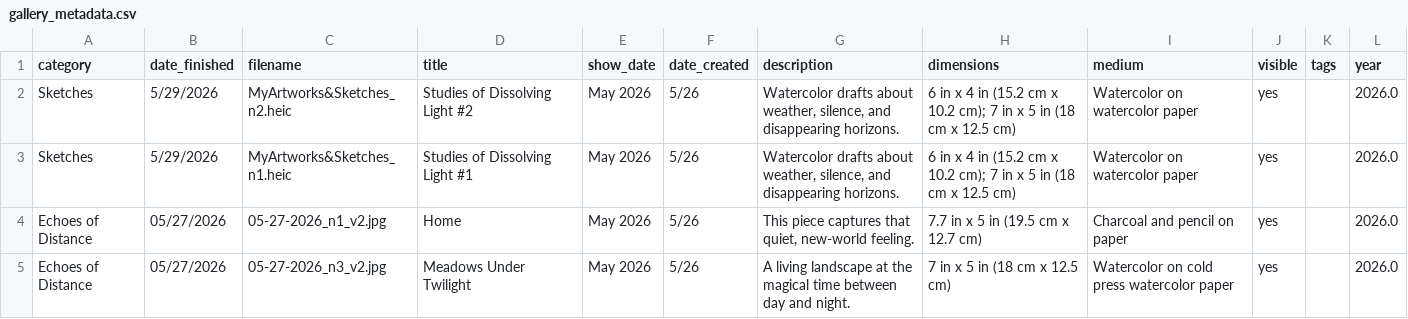
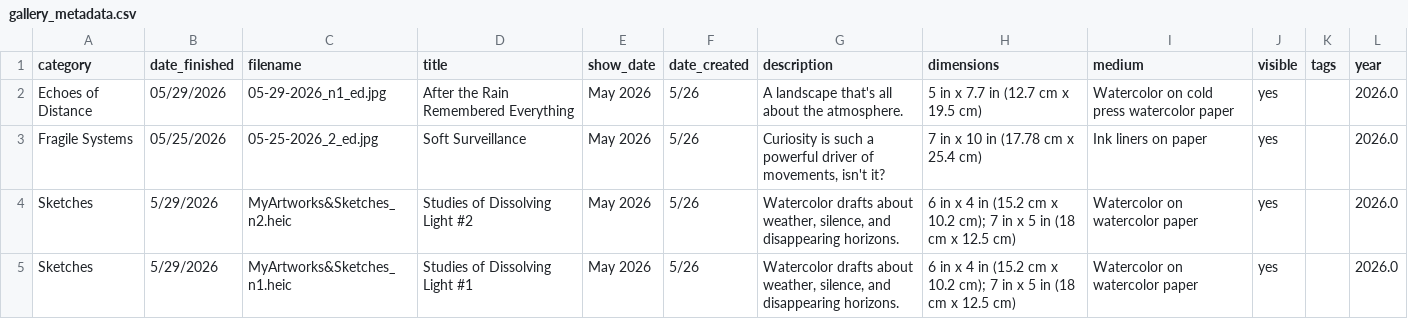
Before and after one commit to aparfenen/aparfenen-art, a CSV file: gallery_metadata.csv, drawn as a sheet; only a part is shown; the shorter side is filled out with more unchanged rows; the diff names each change by its address in the sheet, - before the commit and + after, or states it on an @@ line.

```diff
--- a/gallery_metadata.csv
+++ b/gallery_metadata.csv
+row 2: Echoes of Distance | 05/29/2026 | 05-29-2026_n1_ed.jpg | After the Rain Remembered Everything | May 2026 | 5/26 | A landscape that's all about the atmosphere. | 5 in x 7.7 in (12.7 cm x 19.5 cm) | Watercolor on cold press watercolor paper | yes |  | 2026.0
+row 3: Fragile Systems | 05/25/2026 | 05-25-2026_2_ed.jpg | Soft Surveillance | May 2026 | 5/26 | Curiosity is such a powerful driver of movements, isn't it? | 7 in x 10 in (17.78 cm x 25.4 cm) | Ink liners on paper | yes |  | 2026.0
```
Also changed, not shown: 6 other files.
